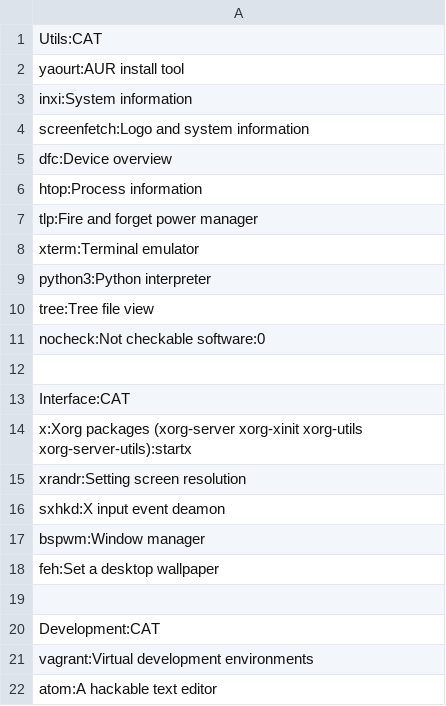
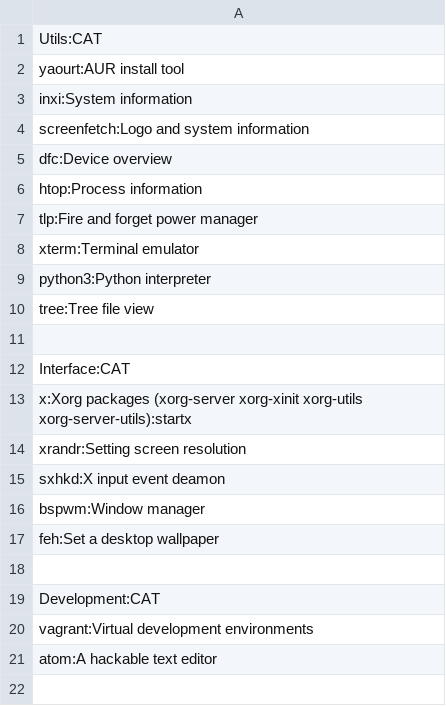
Before and after one commit to mbndr/arch-dotfiles, a CSV file: misc/software.csv, drawn as a sheet.

```diff
--- a/misc/software.csv
+++ b/misc/software.csv
@@ -10,3 +10,2 @@ python3:Python interpreter
 tree:Tree file view
-nocheck:Not checkable software:0
 
```
Also changed, not shown: 2 other files.
